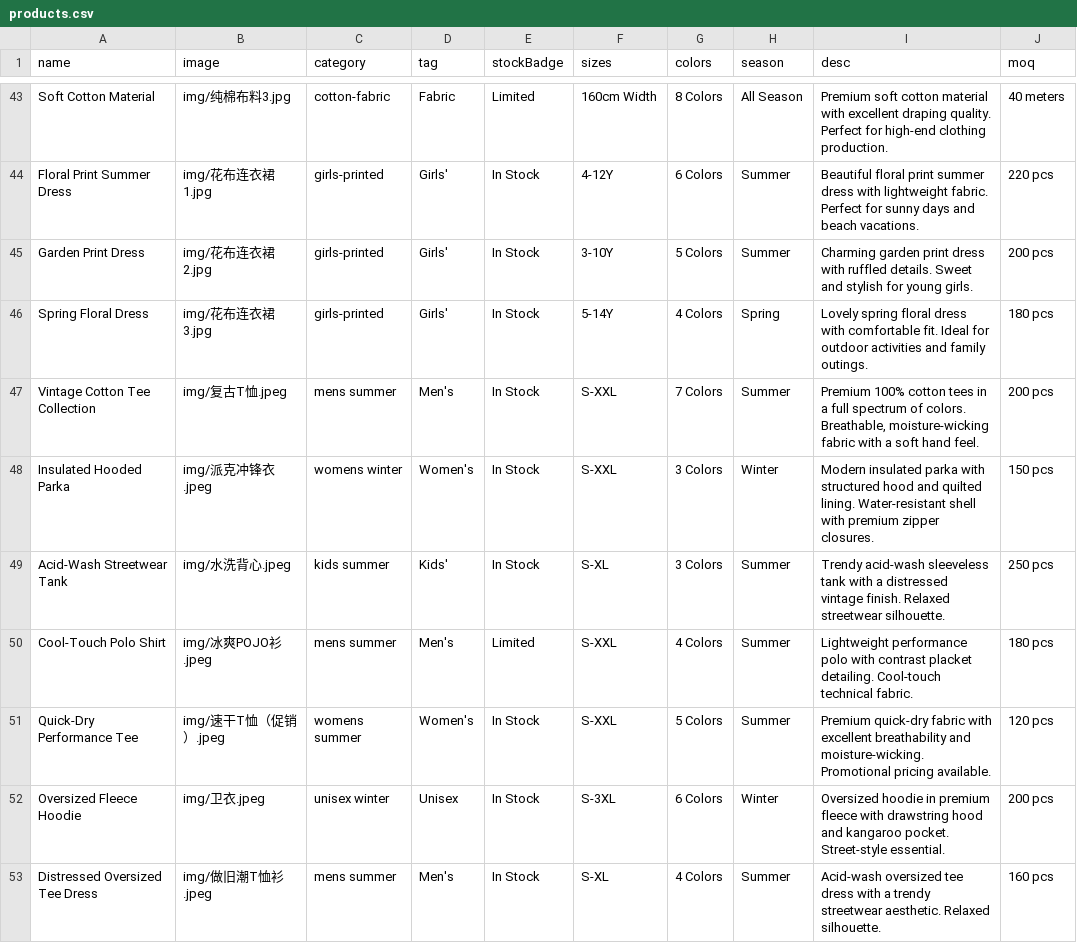
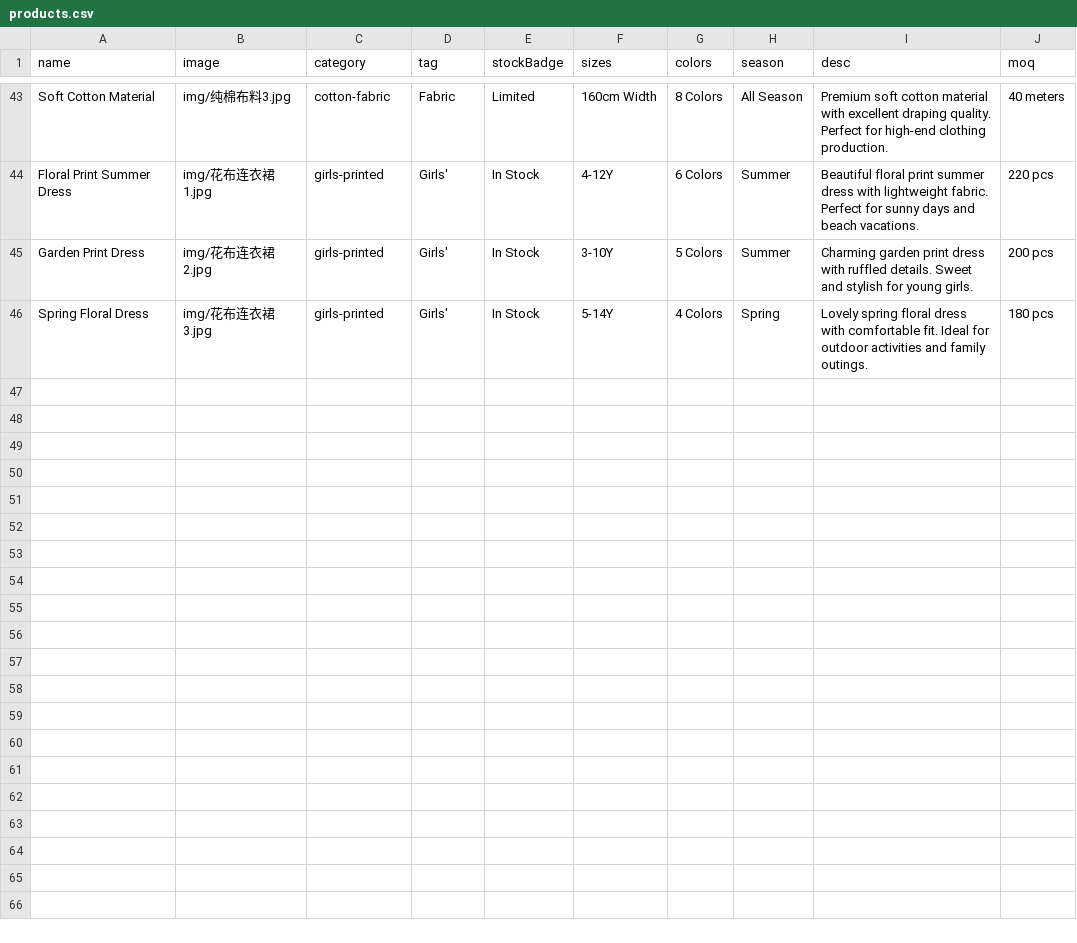
Before and after one commit to ChinaClothins/ClothingWholesale, a CSV file: products.csv, drawn as a sheet; only a part is shown, gaps mark what is left out.

```diff
--- a/products.csv
+++ b/products.csv
@@ -46,8 +46 @@ name,image,category,tag,stockBadge,sizes,colors,season,desc,moq
 "Spring Floral Dress","img/花布连衣裙3.jpg","girls-printed","Girls'","In Stock","5-14Y","4 Colors","Spring","Lovely spring floral dress with comfortable fit. Ideal for outdoor activities and family outings.","180 pcs"
-"Vintage Cotton Tee Collection","img/复古T恤.jpeg","mens summer","Men's","In Stock","S-XXL","7 Colors","Summer","Premium 100% cotton tees in a full spectrum of colors. Breathable, moisture-wicking fabric with a soft hand feel.","200 pcs"
-"Insulated Hooded Parka","img/派克冲锋衣.jpeg","womens winter","Women's","In Stock","S-XXL","3 Colors","Winter","Modern insulated parka with structured hood and quilted lining. Water-resistant shell with premium zipper closures.","150 pcs"
-"Acid-Wash Streetwear Tank","img/水洗背心.jpeg","kids summer","Kids'","In Stock","S-XL","3 Colors","Summer","Trendy acid-wash sleeveless tank with a distressed vintage finish. Relaxed streetwear silhouette.","250 pcs"
-"Cool-Touch Polo Shirt","img/冰爽POJO衫.jpeg","mens summer","Men's","Limited","S-XXL","4 Colors","Summer","Lightweight performance polo with contrast placket detailing. Cool-touch technical fabric.","180 pcs"
-"Quick-Dry Performance Tee","img/速干T恤（促销）.jpeg","womens summer","Women's","In Stock","S-XXL","5 Colors","Summer","Premium quick-dry fabric with excellent breathability and moisture-wicking. Promotional pricing available.","120 pcs"
-"Oversized Fleece Hoodie","img/卫衣.jpeg","unisex winter","Unisex","In Stock","S-3XL","6 Colors","Winter","Oversized hoodie in premium fleece with drawstring hood and kangaroo pocket. Street-style essential.","200 pcs"
-"Distressed Oversized Tee Dress","img/做旧潮T恤衫.jpeg","mens summer","Men's","In Stock","S-XL","4 Colors","Summer","Acid-wash oversized tee dress with a trendy streetwear aesthetic. Relaxed silhouette.","160 pcs"
```
Also changed, not shown: 3 other files.
